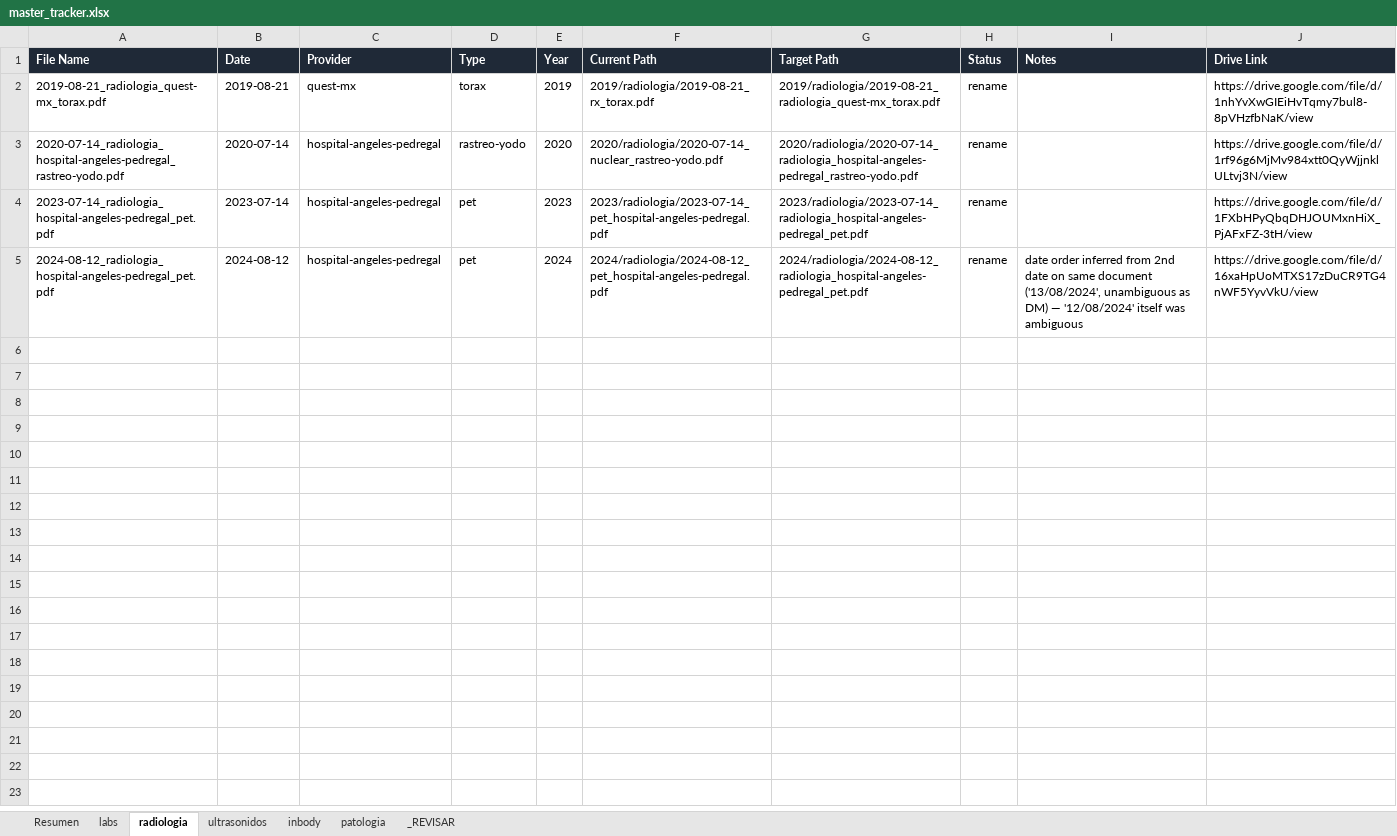
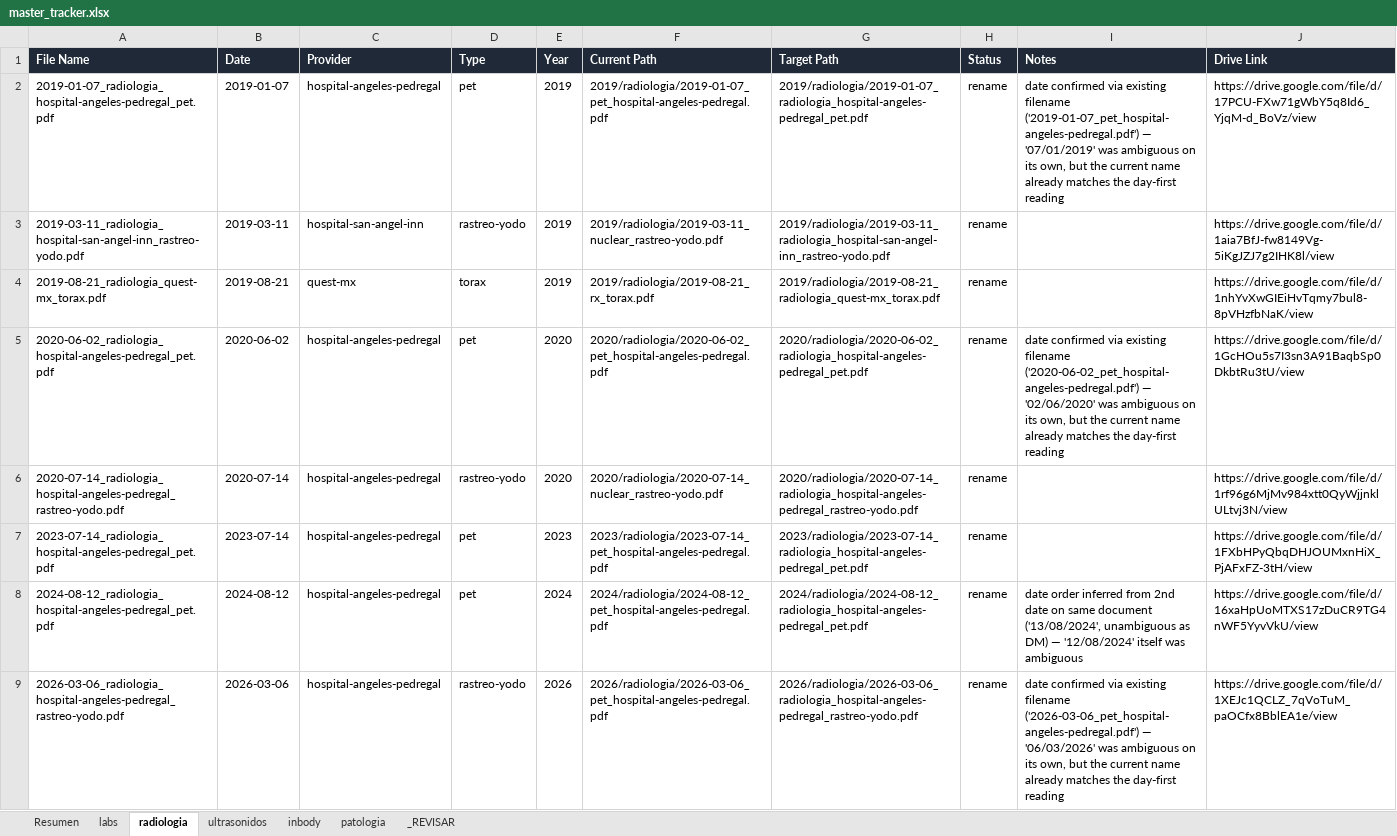
Before and after one commit to fernandomartinez-de/vital-signal-reports, an Excel workbook: tracker/master_tracker.xlsx, sheet radiologia, drawn as a sheet; values as stored, in another font and other column widths than the file's, no borders; the diff names each change by its address in the sheet, - before the commit and + after, or states it on an @@ line.

```diff
--- a/tracker/master_tracker.xlsx (sheet radiologia)
+++ b/tracker/master_tracker.xlsx (sheet radiologia)
+row 2: 2019-01-07_radiologia_hospital-angeles-pedregal_pet.pdf | 2019-01-07 | hospital-angeles-pedregal | pet | 2019 | 2019/radiologia/2019-01-07_pet_hospital-angeles-pedregal.pdf | 2019/radiologia/2019-01-07_radiologia_hospital-angeles-pedregal_pet.pdf | rename | date confirmed via existing filename ('2019-01-07_pet_hospital-angeles-pedregal.pdf') — '07/01/2019' was ambiguous on its own, but the current name already matches the day-first reading | https://drive.google.com/file/d/17PCU-FXw71gWbY5q8Id6_YjqM-d_BoVz/view
+row 3: 2019-03-11_radiologia_hospital-san-angel-inn_rastreo-yodo.pdf | 2019-03-11 | hospital-san-angel-inn | rastreo-yodo | 2019 | 2019/radiologia/2019-03-11_nuclear_rastreo-yodo.pdf | 2019/radiologia/2019-03-11_radiologia_hospital-san-angel-inn_rastreo-yodo.pdf | rename |  | https://drive.google.com/file/d/1aia7BfJ-fw8149Vg-5iKgJZJ7g2IHK8l/view
+row 5: 2020-06-02_radiologia_hospital-angeles-pedregal_pet.pdf | 2020-06-02 | hospital-angeles-pedregal | pet | 2020 | 2020/radiologia/2020-06-02_pet_hospital-angeles-pedregal.pdf | 2020/radiologia/2020-06-02_radiologia_hospital-angeles-pedregal_pet.pdf | rename | date confirmed via existing filename ('2020-06-02_pet_hospital-angeles-pedregal.pdf') — '02/06/2020' was ambiguous on its own, but the current name already matches the day-first reading | https://drive.google.com/file/d/1GcHOu5s7I3sn3A91BaqbSp0DkbtRu3tU/view
+row 9: 2026-03-06_radiologia_hospital-angeles-pedregal_rastreo-yodo.pdf | 2026-03-06 | hospital-angeles-pedregal | rastreo-yodo | 2026 | 2026/radiologia/2026-03-06_pet_hospital-angeles-pedregal.pdf | 2026/radiologia/2026-03-06_radiologia_hospital-angeles-pedregal_rastreo-yodo.pdf | rename | date confirmed via existing filename ('2026-03-06_pet_hospital-angeles-pedregal.pdf') — '06/03/2026' was ambiguous on its own, but the current name already matches the day-first reading | https://drive.google.com/file/d/1XEJc1QCLZ_7qVoTuM_paOCfx8BblEA1e/view
```
Also changed, not shown: sheet _REVISAR, sheet labs, sheet patologia, sheet Resumen, sheet ultrasonidos.
